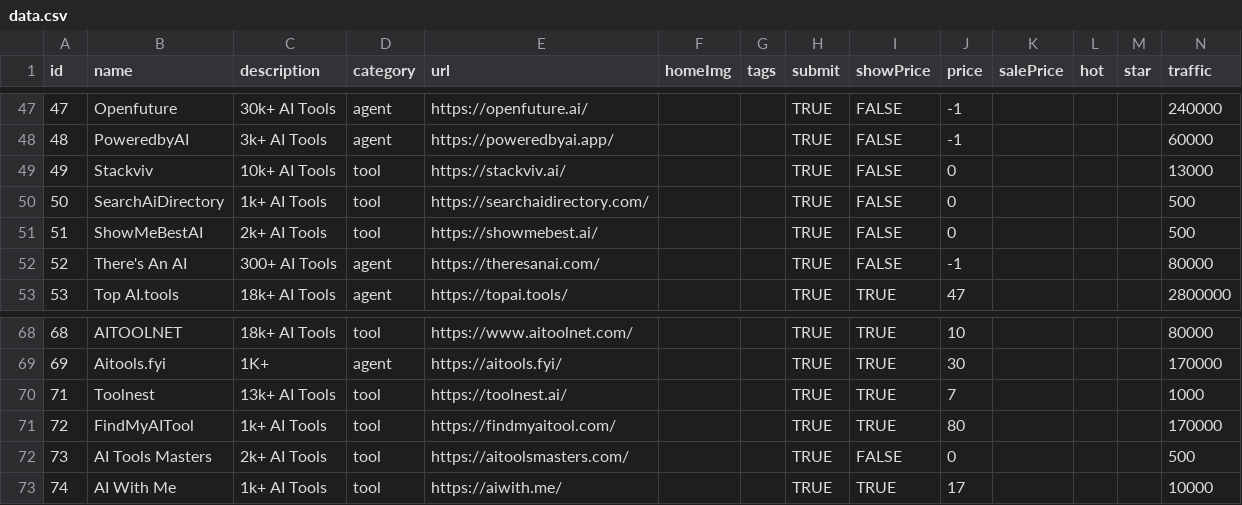
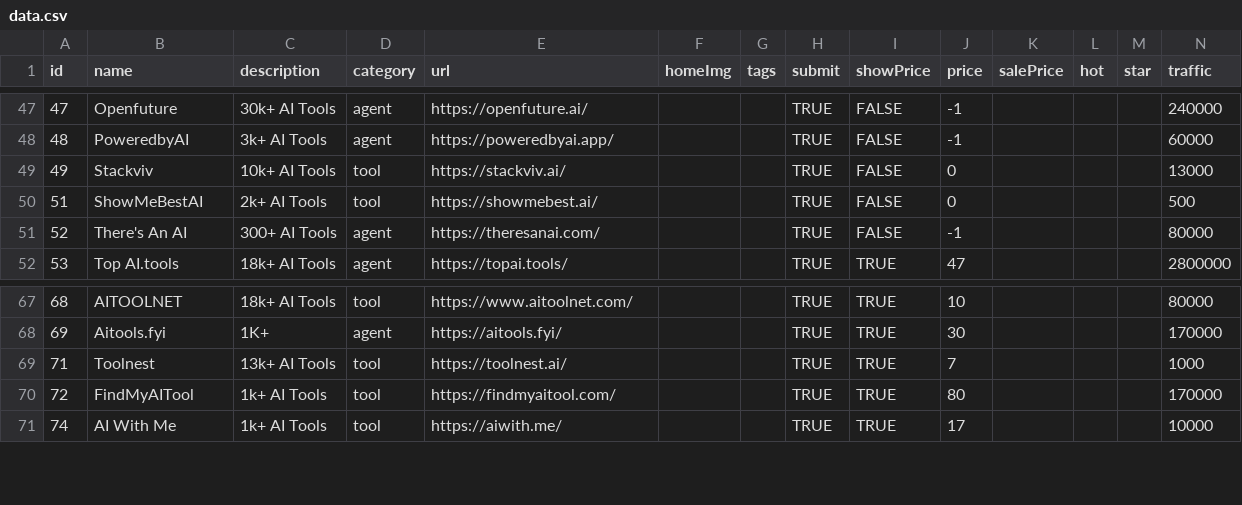
Before and after one commit to PowerZCY/affiliate, a CSV file: docs/data.csv, drawn as a sheet; only a part is shown, gaps mark what is left out; rows hold the shown columns only; the diff names each change by its address in the sheet, - before the commit and + after, or states it on an @@ line.

Commit message:
perf(data): handle tool data

```diff
--- a/docs/data.csv
+++ b/docs/data.csv
-row 50: 50 | SearchAiDirectory | 1k+ AI Tools | tool | https://searchaidirectory.com/ |  |  | TRUE | FALSE | 0 |  |  |  | 500
-row 72: 73 | AI Tools Masters | 2k+ AI Tools | tool | https://aitoolsmasters.com/ |  |  | TRUE | FALSE | 0 |  |  |  | 500
```
Also changed, not shown: 9 other files.
